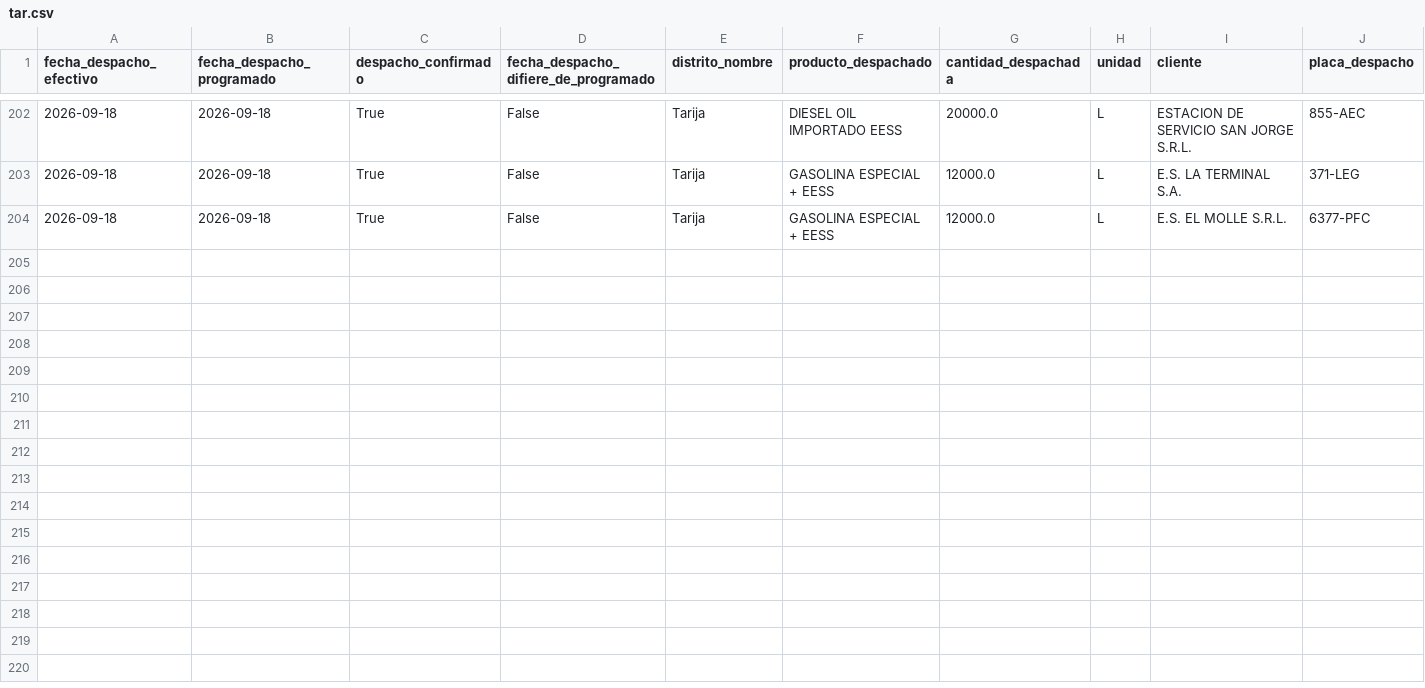
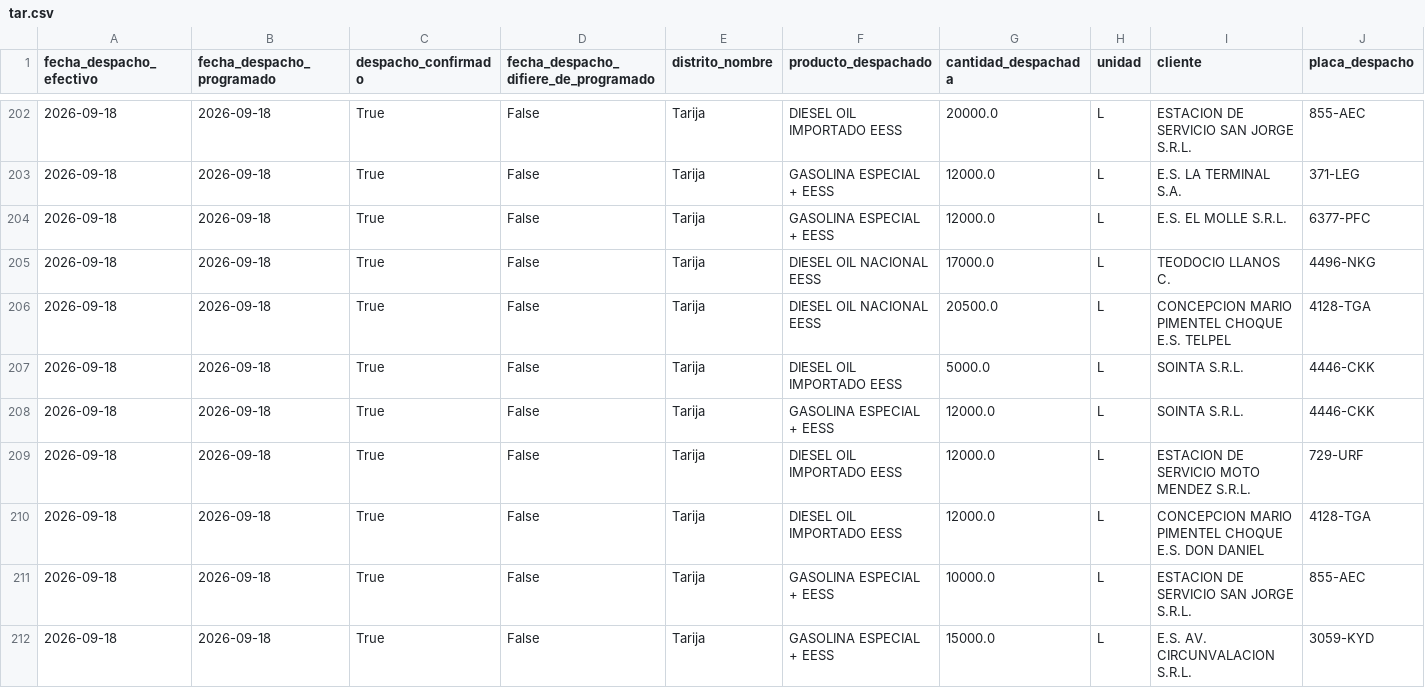
Before and after one commit to mauforonda/data-triage, a CSV file: hidrocarburos/abastecimiento/data/despachos/tar.csv, drawn as a sheet; only a part is shown, gaps mark what is left out; rows hold the shown columns only; the diff covers the shown part only; the diff names each change by its address in the sheet, - before the commit and + after, or states it on an @@ line.

```diff
--- a/hidrocarburos/abastecimiento/data/despachos/tar.csv
+++ b/hidrocarburos/abastecimiento/data/despachos/tar.csv
+row 205: 2026-09-18 | 2026-09-18 | True | False | Tarija | DIESEL OIL NACIONAL EESS | 17000.0 | L | TEODOCIO LLANOS C. | 4496-NKG
+row 206: 2026-09-18 | 2026-09-18 | True | False | Tarija | DIESEL OIL NACIONAL EESS | 20500.0 | L | CONCEPCION MARIO PIMENTEL CHOQUE E.S. TELPEL | 4128-TGA
+row 207: 2026-09-18 | 2026-09-18 | True | False | Tarija | DIESEL OIL IMPORTADO EESS | 5000.0 | L | SOINTA S.R.L. | 4446-CKK
+row 208: 2026-09-18 | 2026-09-18 | True | False | Tarija | GASOLINA ESPECIAL + EESS | 12000.0 | L | SOINTA S.R.L. | 4446-CKK
+row 209: 2026-09-18 | 2026-09-18 | True | False | Tarija | DIESEL OIL IMPORTADO EESS | 12000.0 | L | ESTACION DE SERVICIO MOTO MENDEZ S.R.L. | 729-URF
+row 210: 2026-09-18 | 2026-09-18 | True | False | Tarija | DIESEL OIL IMPORTADO EESS | 12000.0 | L | CONCEPCION MARIO PIMENTEL CHOQUE E.S. DON DANIEL | 4128-TGA
+row 211: 2026-09-18 | 2026-09-18 | True | False | Tarija | GASOLINA ESPECIAL + EESS | 10000.0 | L | ESTACION DE SERVICIO SAN JORGE S.R.L. | 855-AEC
+row 212: 2026-09-18 | 2026-09-18 | True | False | Tarija | GASOLINA ESPECIAL + EESS | 15000.0 | L | E.S. AV. CIRCUNVALACION S.R.L. | 3059-KYD
```
Also changed, not shown: 7 added rows elsewhere in this file, hidrocarburos/abastecimiento/data/despachos/chu.csv, hidrocarburos/abastecimiento/data/despachos/pot.csv, 25 other files.
